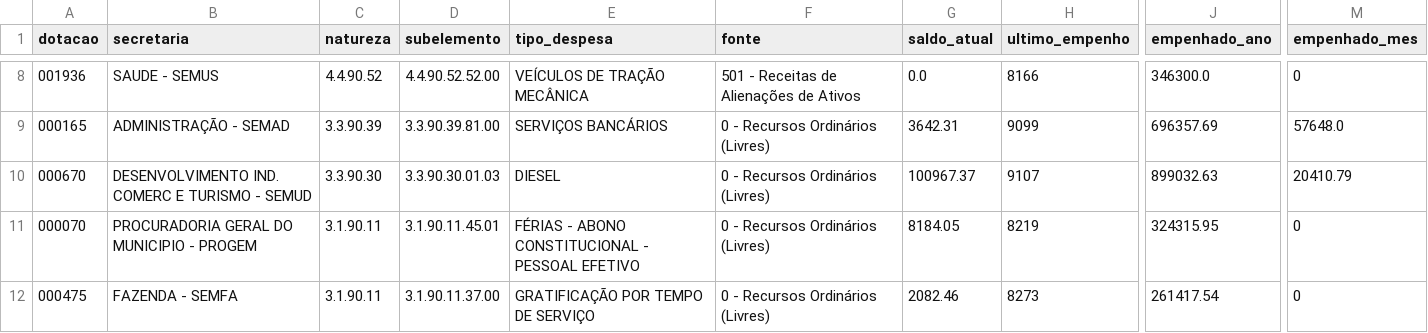
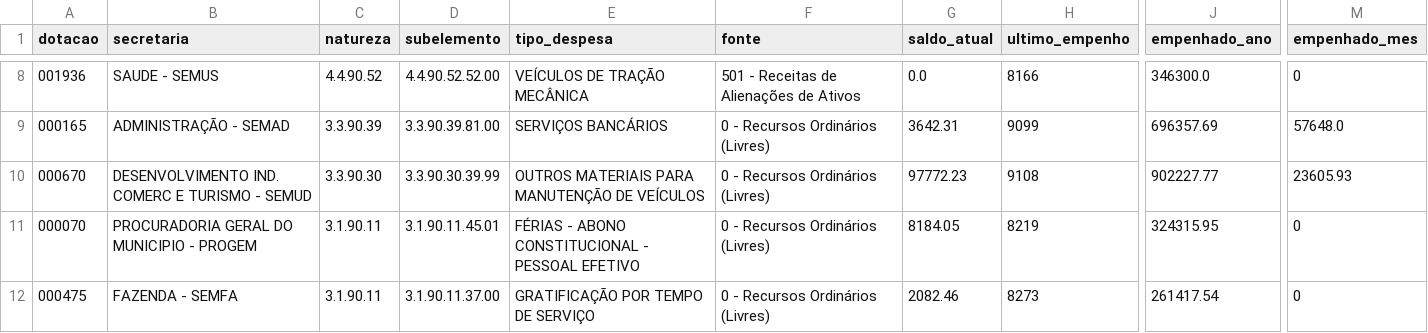
Before and after one commit to vagnerims2/painel-leopolis, a CSV file: data/dotacoes.csv, drawn as a sheet; only a part is shown, gaps mark what is left out; the diff names each change by its address in the sheet, - before the commit and + after, or states it on an @@ line.

```diff
--- a/data/dotacoes.csv
+++ b/data/dotacoes.csv
-D10 (subelemento): 3.3.90.30.01.03
+D10 (subelemento): 3.3.90.30.39.99
-E10 (tipo_despesa): DIESEL
+E10 (tipo_despesa): OUTROS MATERIAIS PARA MANUTENÇÃO DE VEÍCULOS
-G10 (saldo_atual): 100967.37
+G10 (saldo_atual): 97772.23
-H10 (ultimo_empenho): 9107
+H10 (ultimo_empenho): 9108
-J10 (empenhado_ano): 899032.63
+J10 (empenhado_ano): 902227.77
-M10 (empenhado_mes): 20410.79
+M10 (empenhado_mes): 23605.93
```
Also changed, not shown: data/movimento.csv, data/saldo_fontes.csv, 8 other files.
